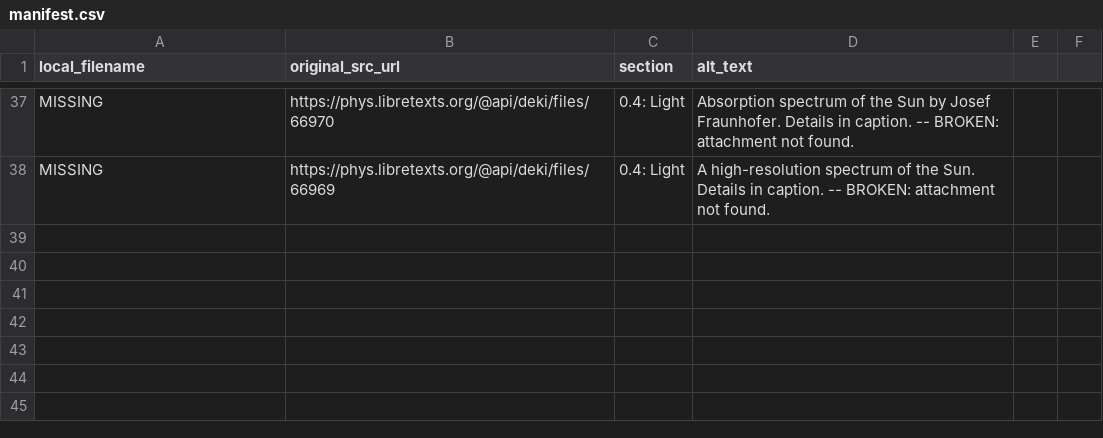
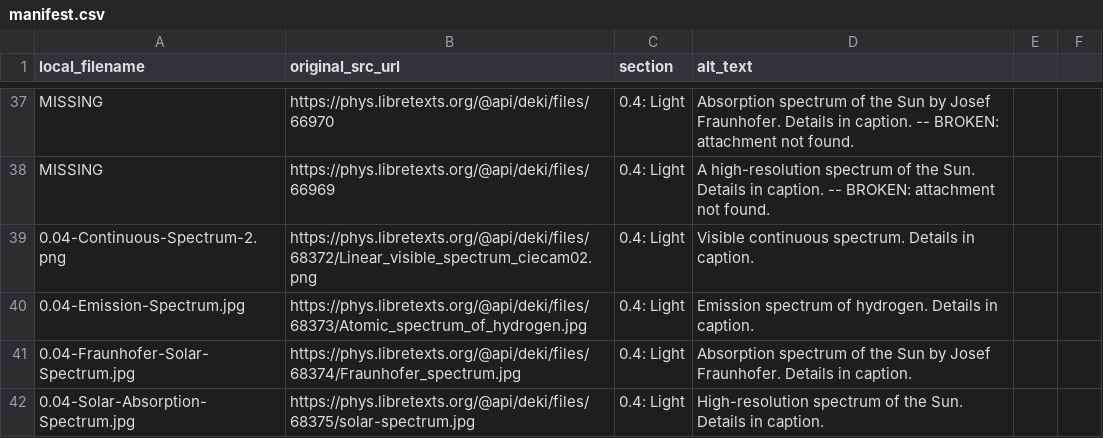
Before and after one commit to rachelmastrapa-dev/OER-Solar-System, a CSV file: chapters/00-Astronomy-Toolkit/images/manifest.csv, drawn as a sheet; only a part is shown, gaps mark what is left out; the diff names each change by its address in the sheet, - before the commit and + after, or states it on an @@ line.

Commit message:
export Light
Claude Code: exported updated text  and missing images for Light
Rachel : Checked diffs

```diff
--- a/chapters/00-Astronomy-Toolkit/images/manifest.csv
+++ b/chapters/00-Astronomy-Toolkit/images/manifest.csv
+row 39: 0.04-Continuous-Spectrum-2.png | https://phys.libretexts.org/@api/deki/files/68372/Linear_visible_spectrum_ciecam02.png | 0.4: Light | Visible continuous spectrum. Details in caption.
+row 40: 0.04-Emission-Spectrum.jpg | https://phys.libretexts.org/@api/deki/files/68373/Atomic_spectrum_of_hydrogen.jpg | 0.4: Light | Emission spectrum of hydrogen. Details in caption.
+row 41: 0.04-Fraunhofer-Solar-Spectrum.jpg | https://phys.libretexts.org/@api/deki/files/68374/Fraunhofer_spectrum.jpg | 0.4: Light | Absorption spectrum of the Sun by Josef Fraunhofer. Details in caption.
+row 42: 0.04-Solar-Absorption-Spectrum.jpg | https://phys.libretexts.org/@api/deki/files/68375/solar-spectrum.jpg | 0.4: Light | High-resolution spectrum of the Sun. Details in caption.
```
Also changed, not shown: 6 other files.
